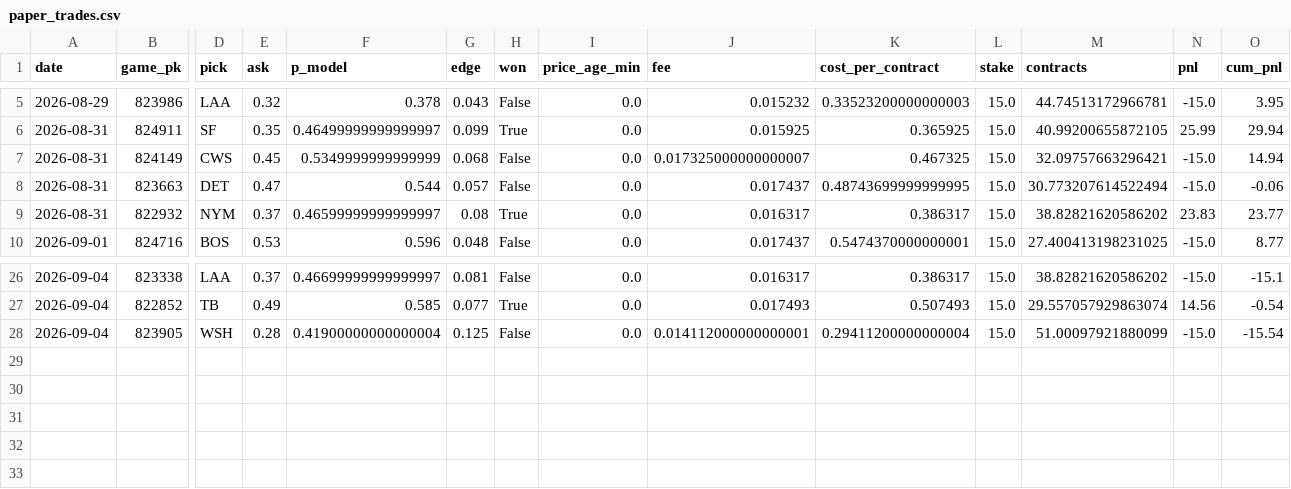
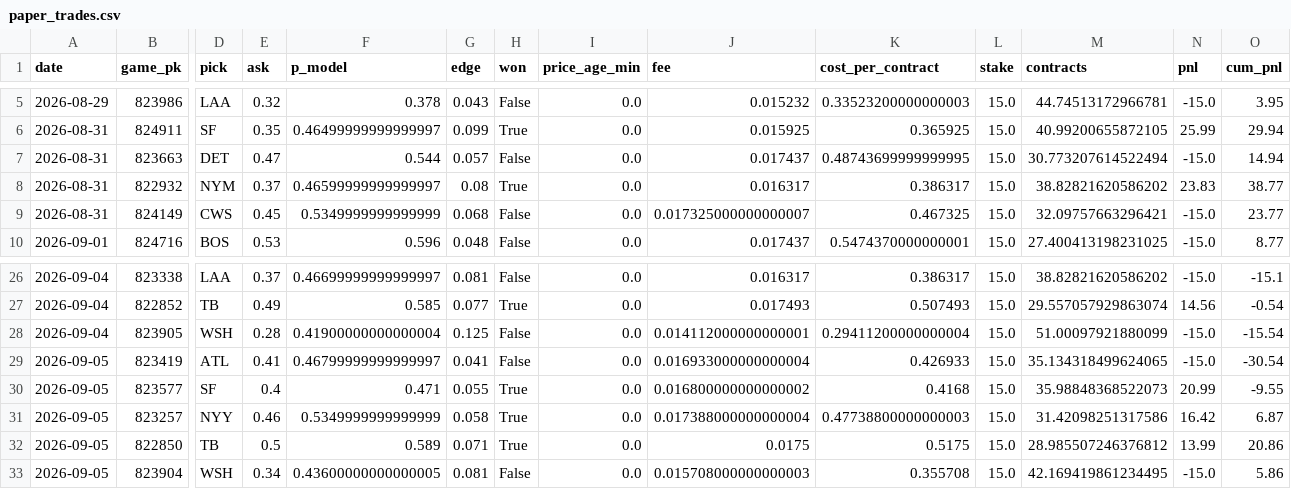
Before and after one commit to jdev-02/gooseline-model-hq, a CSV file: data/mlb/paper_trades.csv, drawn as a sheet; only a part is shown, gaps mark what is left out; removed rows and columns are numbered as before the commit, all else as after; rows hold the shown columns only; the diff names each change by its address in the sheet, - before the commit and + after, or states it on an @@ line.

```diff
--- a/data/mlb/paper_trades.csv
+++ b/data/mlb/paper_trades.csv
-row 7: 2026-08-31 | 824149 | CWS | 0.45 | 0.5349999999999999 | 0.068 | False | 0.0 | 0.017325000000000007 | 0.467325 | 15.0 | 32.09757663296421 | -15.0 | 14.94
-O7 (cum_pnl): -0.06
+O7 (cum_pnl): 14.94
-O8 (cum_pnl): 23.77
+O8 (cum_pnl): 38.77
+row 9: 2026-08-31 | 824149 | CWS | 0.45 | 0.5349999999999999 | 0.068 | False | 0.0 | 0.017325000000000007 | 0.467325 | 15.0 | 32.09757663296421 | -15.0 | 23.77
+row 29: 2026-09-05 | 823419 | ATL | 0.41 | 0.46799999999999997 | 0.041 | False | 0.0 | 0.016933000000000004 | 0.426933 | 15.0 | 35.134318499624065 | -15.0 | -30.54
+row 30: 2026-09-05 | 823577 | SF | 0.4 | 0.471 | 0.055 | True | 0.0 | 0.016800000000000002 | 0.4168 | 15.0 | 35.98848368522073 | 20.99 | -9.55
+row 31: 2026-09-05 | 823257 | NYY | 0.46 | 0.5349999999999999 | 0.058 | True | 0.0 | 0.017388000000000004 | 0.47738800000000003 | 15.0 | 31.42098251317586 | 16.42 | 6.87
+row 32: 2026-09-05 | 822850 | TB | 0.5 | 0.589 | 0.071 | True | 0.0 | 0.0175 | 0.5175 | 15.0 | 28.985507246376812 | 13.99 | 20.86
+row 33: 2026-09-05 | 823904 | WSH | 0.34 | 0.43600000000000005 | 0.081 | False | 0.0 | 0.015708000000000003 | 0.355708 | 15.0 | 42.169419861234495 | -15.0 | 5.86
```
Also changed, not shown: data/mlb/narrative/log.csv, 3 other files.
